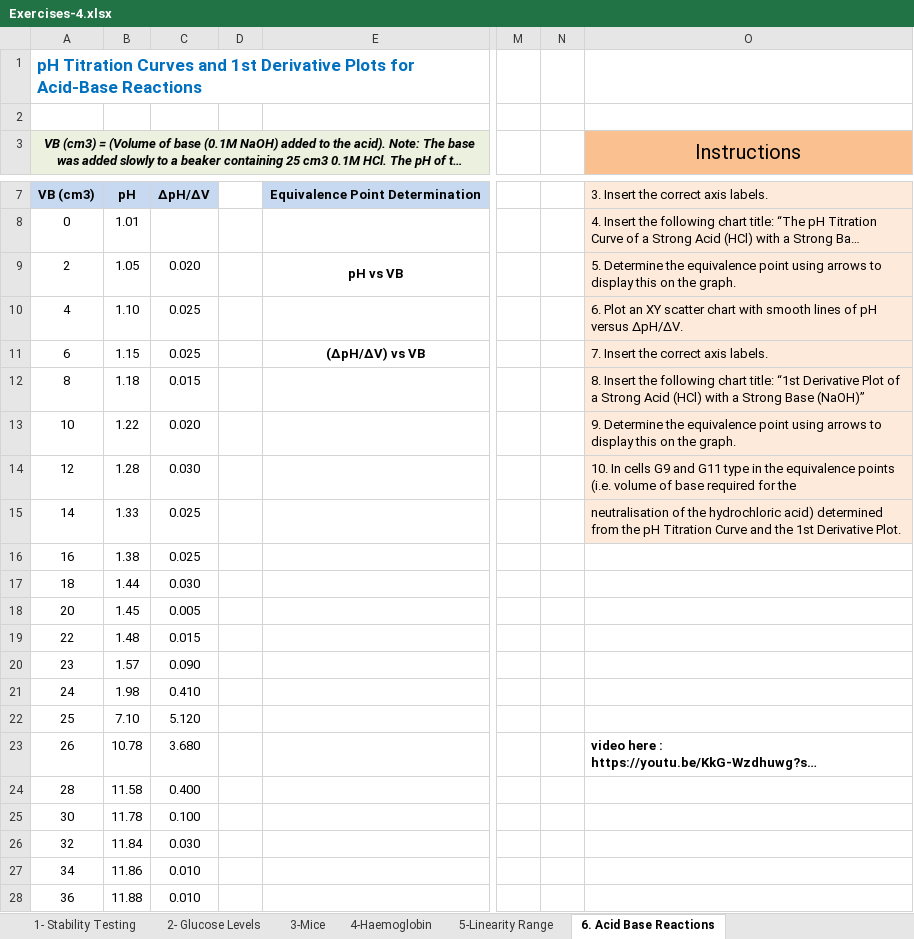
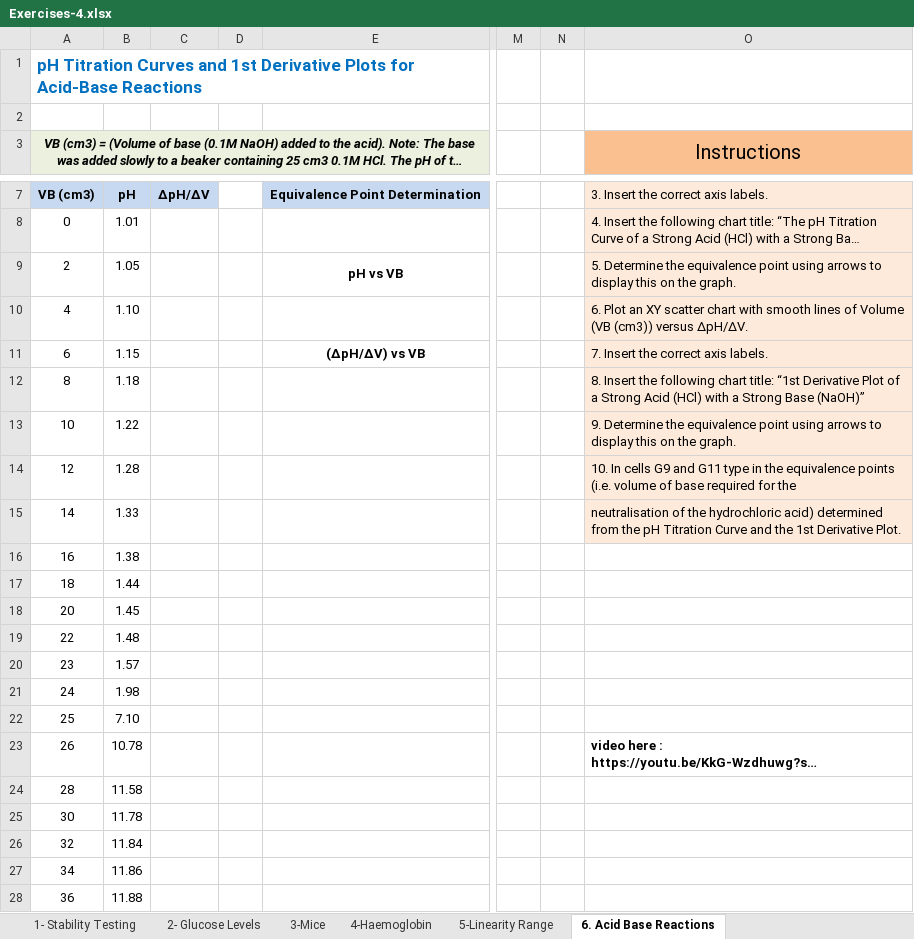
Before and after one commit to maireadmeagher/ICT-25, an Excel workbook: topic03-microsoft-excel/unit-4-1/archive-4/exercise-4/Exercises-4.xlsx, sheet 6. Acid Base Reactions, drawn as a sheet; only a part is shown, gaps mark what is left out; long unchanged cells end in …; values as stored, in another font and other column widths than the file's, no borders; charts and pictures not drawn; the diff names each change by its address in the sheet, - before the commit and + after, or states it on an @@ line.

Commit message:
update exercise sheet

```diff
--- a/topic03-microsoft-excel/unit-4-1/archive-4/exercise-4/Exercises-4.xlsx (sheet 6. Acid Base Reactions)
+++ b/topic03-microsoft-excel/unit-4-1/archive-4/exercise-4/Exercises-4.xlsx (sheet 6. Acid Base Reactions)
-C9: 0.020
+C9: (empty)
-C10:C11: 0.025
+C10:C11: (empty)
-O10 (Instructions): …lines of pH versus ∆pH/∆V.
+O10 (Instructions): …lines of Volume (VB (cm3)) versus ∆pH/∆V.
-C12: 0.015
+C12: (empty)
-C13: 0.020
+C13: (empty)
-C14: 0.030
+C14: (empty)
-C15:C16: 0.025
+C15:C16: (empty)
-C17: 0.030
+C17: (empty)
-C18: 0.005
+C18: (empty)
-C19: 0.015
+C19: (empty)
-C20: 0.090
+C20: (empty)
-C21: 0.410
+C21: (empty)
-C22: 5.120
+C22: (empty)
-C23: 3.680
+C23: (empty)
-C24: 0.400
+C24: (empty)
-C25: 0.100
+C25: (empty)
-C26: 0.030
+C26: (empty)
-C27:C28: 0.010
+C27:C28: (empty)
```
Also changed, not shown: 1 other file.
